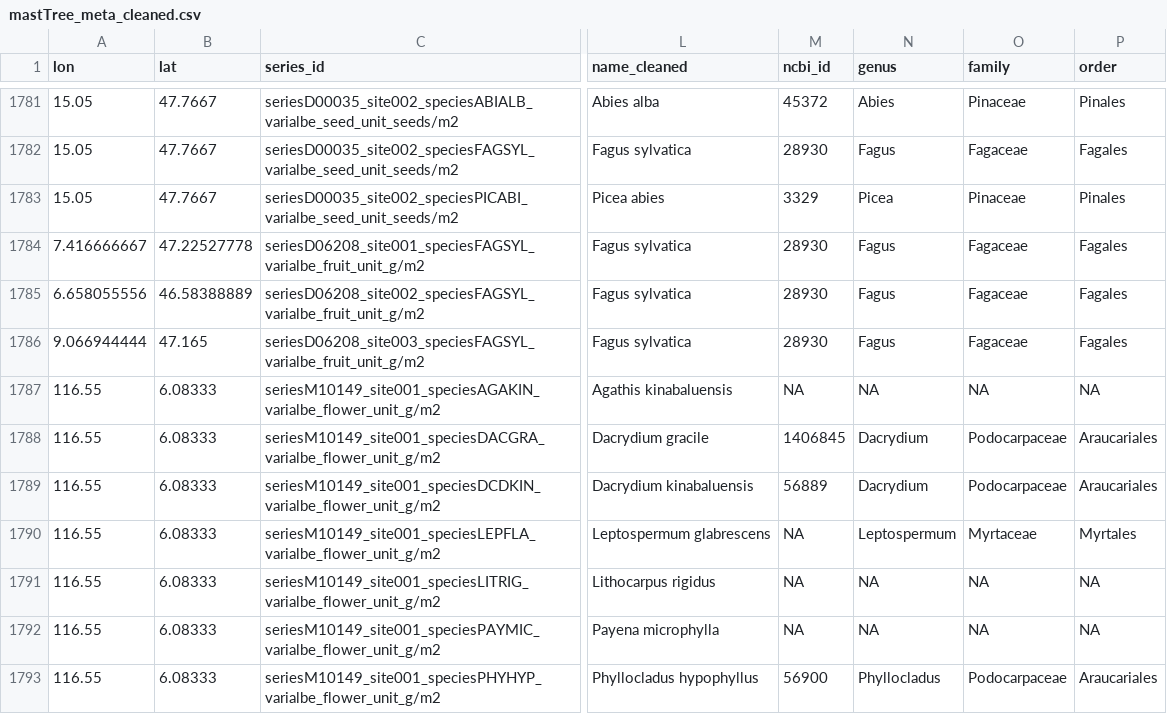
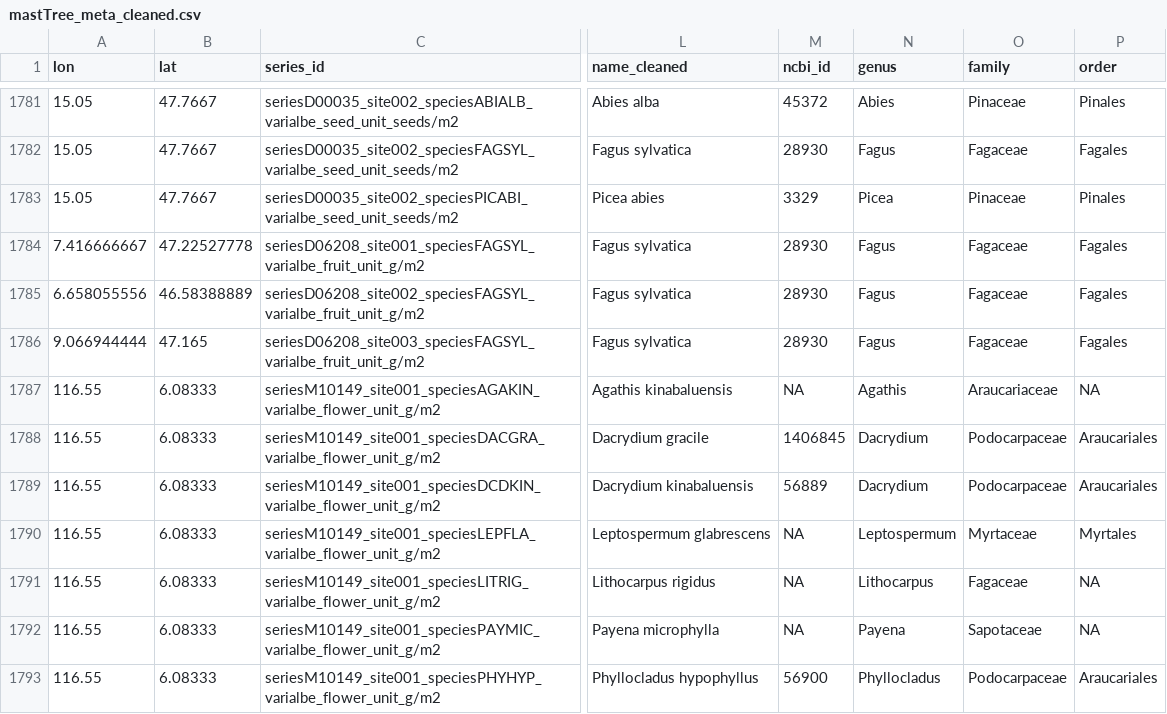
Before and after one commit to vsbpan/specter, a CSV file: cleaned_data/mastTree_meta_cleaned.csv, drawn as a sheet; only a part is shown, gaps mark what is left out; the diff covers the shown part only; the diff names each change by its address in the sheet, - before the commit and + after, or states it on an @@ line.

```diff
--- a/cleaned_data/mastTree_meta_cleaned.csv
+++ b/cleaned_data/mastTree_meta_cleaned.csv
-N1787 (genus): NA
+N1787 (genus): Agathis
-O1787 (family): NA
+O1787 (family): Araucariaceae
-N1791 (genus): NA
+N1791 (genus): Lithocarpus
-O1791 (family): NA
+O1791 (family): Fagaceae
-N1792 (genus): NA
+N1792 (genus): Payena
-O1792 (family): NA
+O1792 (family): Sapotaceae
```
Also changed, not shown: 159 edited cells elsewhere in this file, 10 other files.
